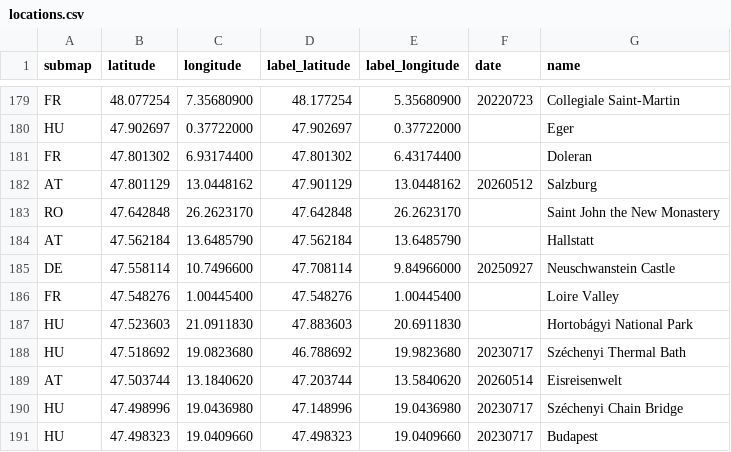
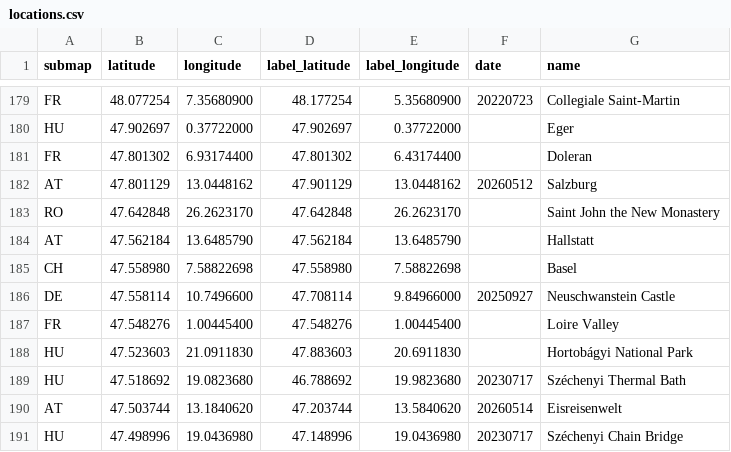
Before and after one commit to cgrundman/travel-map-visualization, a CSV file: eu/locations.csv, drawn as a sheet; only a part is shown, gaps mark what is left out; the shorter side is filled out with more unchanged rows.

```diff
--- a/eu/locations.csv
+++ b/eu/locations.csv
@@ -184,2 +184,3 @@ RO,47.642848,26.2623170,47.642848,26.2623170,,Saint John the New Monastery
 AT,47.562184,13.6485790,47.562184,13.6485790,,Hallstatt
+CH,47.558980,7.58822698,47.558980,7.58822698,,Basel
 DE,47.558114,10.7496600,47.708114,9.84966000,20250927,Neuschwanstein Castle
```
Also changed, not shown: 2 other files.
